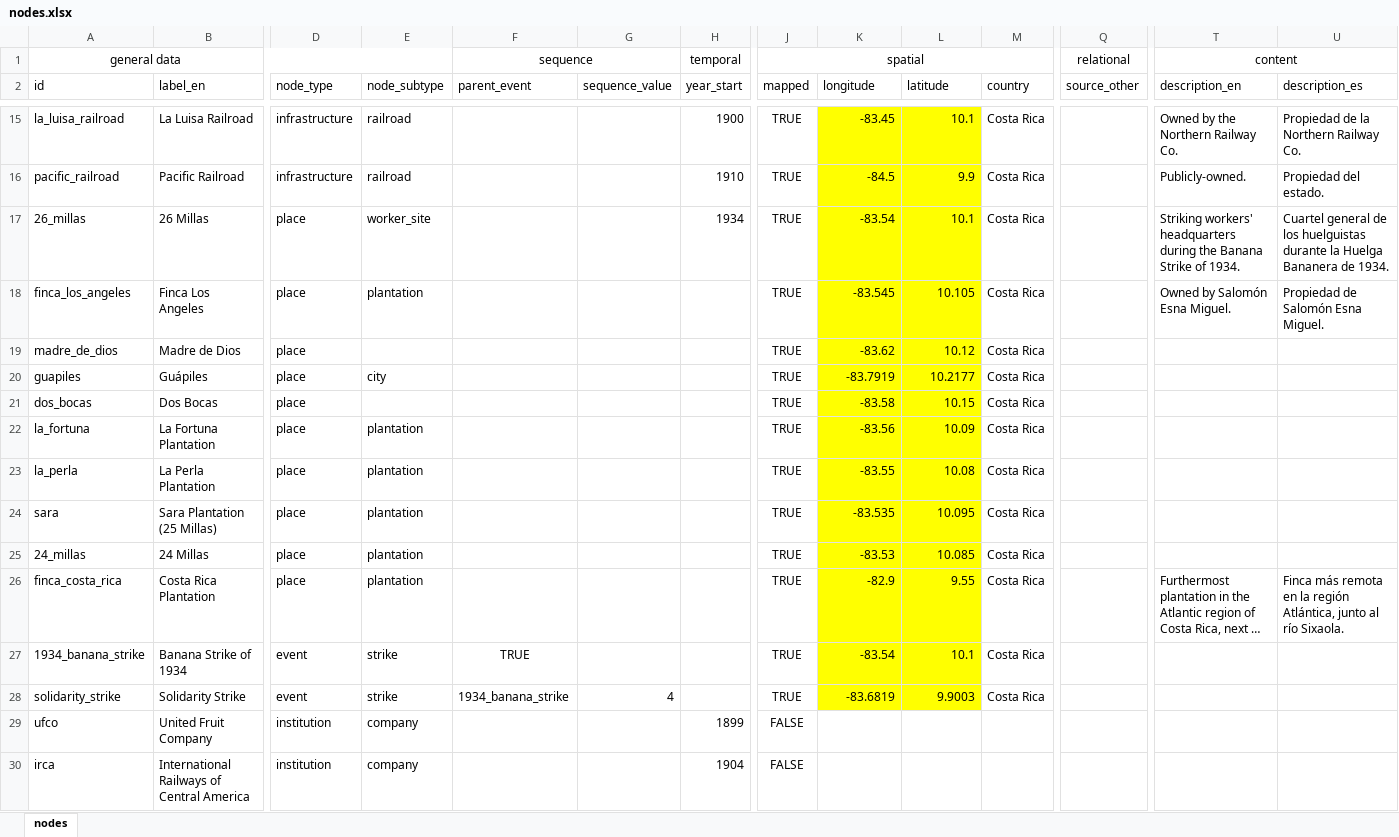
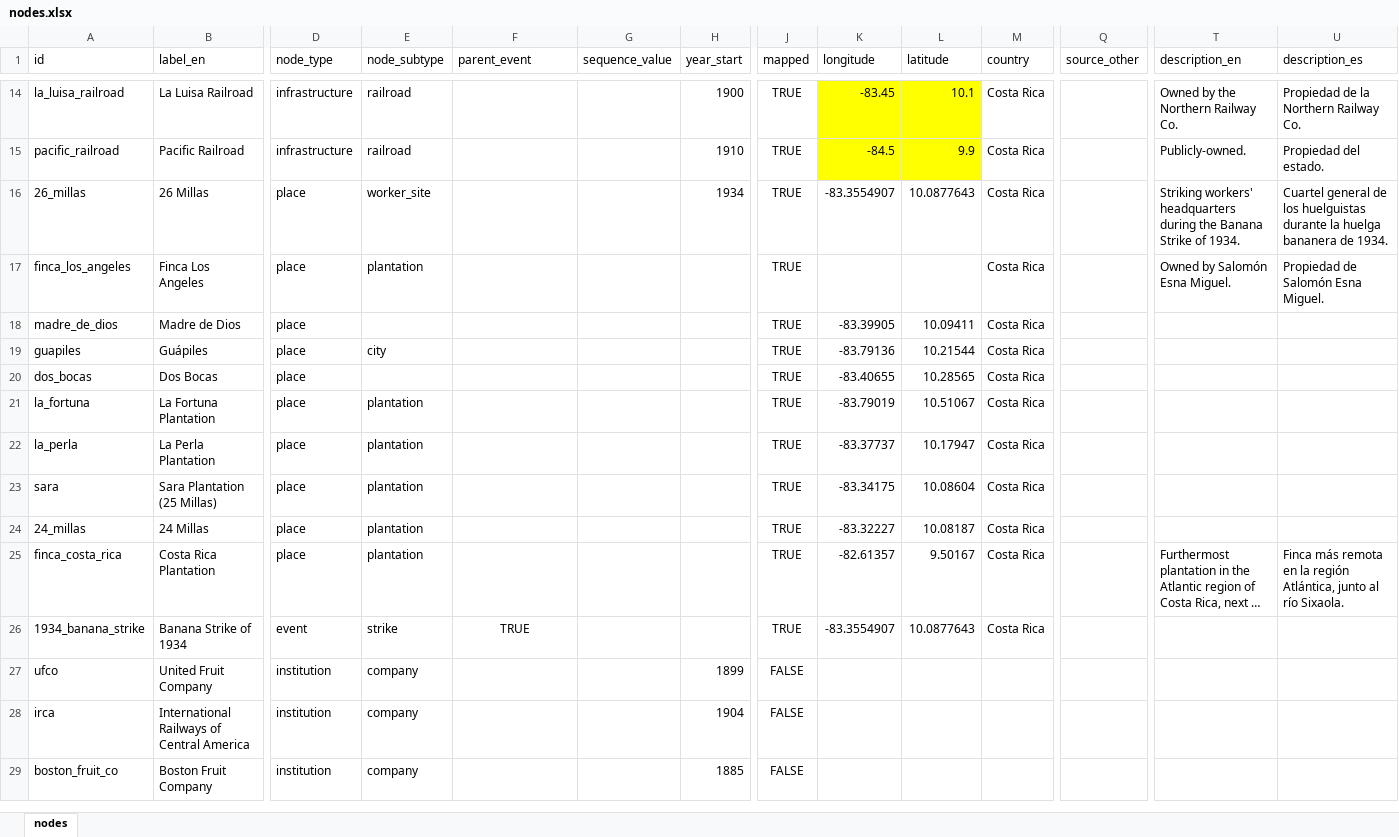
Before and after one commit to pagueroa/in-the-shadow-of-the-banana, an Excel workbook: data/nodes.xlsx, sheet nodes, drawn as a sheet; only a part is shown, gaps mark what is left out; the shorter side is filled out with more unchanged rows; long unchanged cells end in …; values as stored, in another font and other column widths than the file's, no borders; table styles not drawn; removed rows and columns are numbered as before the commit, all else as after; rows hold the shown columns only; the diff covers the shown part only; the diff names each change by its address in the sheet, - before the commit and + after, or states it on an @@ line.

Commit message:
Updated nodes.csv
Data is still incomplete.

```diff
--- a/data/nodes.xlsx (sheet nodes)
+++ b/data/nodes.xlsx (sheet nodes)
-row 1: general data |  |  |  | sequence |  | temporal | spatial |  |  |  | relational | content
-K16 (longitude): -83.54
+K16 (longitude): -83.3554907
-K16:L26 fill: #FFFF00
+K16:L26 fill: none
-L16 (latitude): 10.1
+L16 (latitude): 10.0877643
-U16 (description_es): …durante la Huelga Bananera de 1934.
+U16 (description_es): …durante la huelga bananera de 1934.
-K17 (longitude): -83.545
+K17 (longitude): (empty)
-L17 (latitude): 10.105
+L17 (latitude): (empty)
-K18 (longitude): -83.62
+K18 (longitude): -83.39905
-L18 (latitude): 10.12
+L18 (latitude): 10.09411
-K19 (longitude): -83.7919
+K19 (longitude): -83.79136
-L19 (latitude): 10.2177
+L19 (latitude): 10.21544
-K20 (longitude): -83.58
+K20 (longitude): -83.40655
-L20 (latitude): 10.15
+L20 (latitude): 10.28565
-K21 (longitude): -83.56
+K21 (longitude): -83.79019
-L21 (latitude): 10.09
+L21 (latitude): 10.51067
-K22 (longitude): -83.55
+K22 (longitude): -83.37737
-L22 (latitude): 10.08
+L22 (latitude): 10.17947
-K23 (longitude): -83.535
+K23 (longitude): -83.34175
-L23 (latitude): 10.095
+L23 (latitude): 10.08604
-K24 (longitude): -83.53
+K24 (longitude): -83.32227
-L24 (latitude): 10.085
+L24 (latitude): 10.08187
-K25 (longitude): -82.9
+K25 (longitude): -82.61357
-L25 (latitude): 9.55
+L25 (latitude): 9.50167
-K26 (longitude): -83.54
+K26 (longitude): -83.3554907
-L26 (latitude): 10.1
+L26 (latitude): 10.0877643
-row 28: solidarity_strike | Solidarity Strike | event | strike | 1934_banana_strike | 4 |  | TRUE | -83.6819 | 9.9003 | Costa Rica
```
Also changed, not shown: 9 added rows, 8 removed rows and 41 edited cells elsewhere in this sheet, 2 other files.
